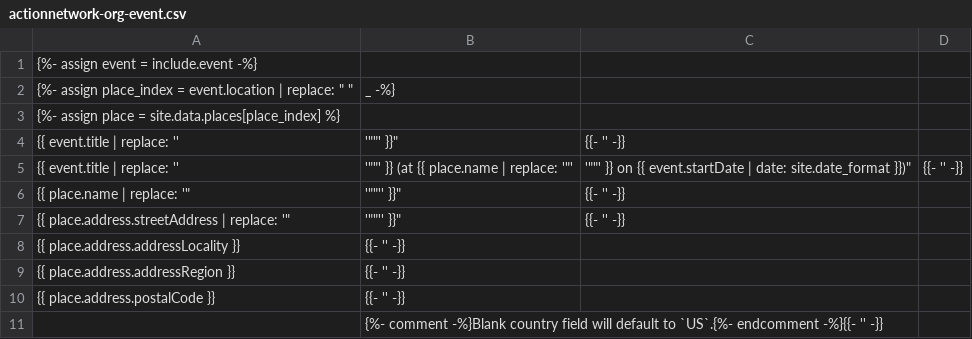
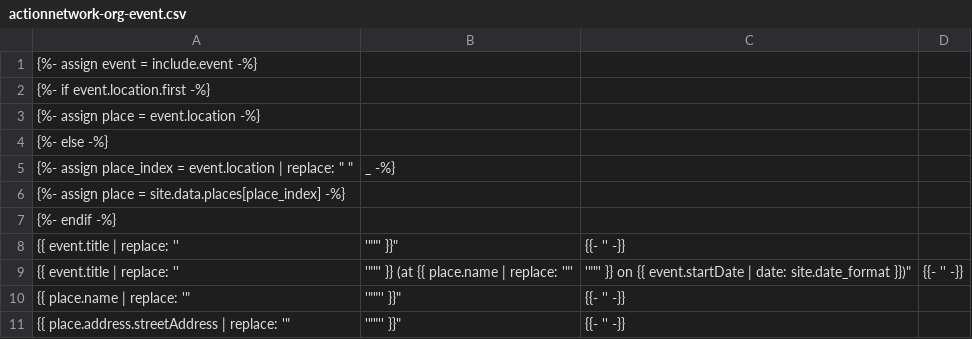
Before and after one commit to tech-learning-collective/tech-learning-collective.github.io, a CSV file: _includes/actionnetwork-org-event.csv, drawn as a sheet; only a part is shown; the shorter side is filled out with more unchanged rows; addresses are those after the commit; the diff names each change by its address in the sheet, - before the commit and + after, or states it on an @@ line.

Commit message:
Add new event.

```diff
--- a/_includes/actionnetwork-org-event.csv
+++ b/_includes/actionnetwork-org-event.csv
+row 2: {%- if event.location.first -%}
+row 3: {%- assign place = event.location -%}
+row 4: {%- else -%}
-A6: …= site.data.places[place_index] %}
+A6: …= site.data.places[place_index] -%}
+row 7: {%- endif -%}
```
Also changed, not shown: 4 other files.
